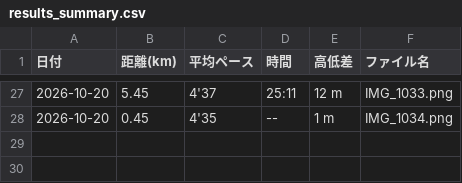
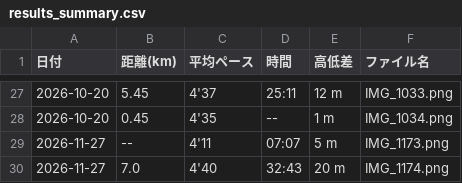
Before and after one commit to cit-alpine-club/running-dashboard, a CSV file: screenshots/都賀勇人/results_summary.csv, drawn as a sheet; only a part is shown, gaps mark what is left out.

```diff
--- a/screenshots/都賀勇人/results_summary.csv
+++ b/screenshots/都賀勇人/results_summary.csv
@@ -28 +28,3 @@
 2026-10-20,0.45,4'35,--,1 m,IMG_1034.png
+2026-11-27,--,4'11,07:07,5 m,IMG_1173.png
+2026-11-27,7.0,4'40,32:43,20 m,IMG_1174.png
```
Also changed, not shown: screenshots/results_all_members.csv, 4 other files.
